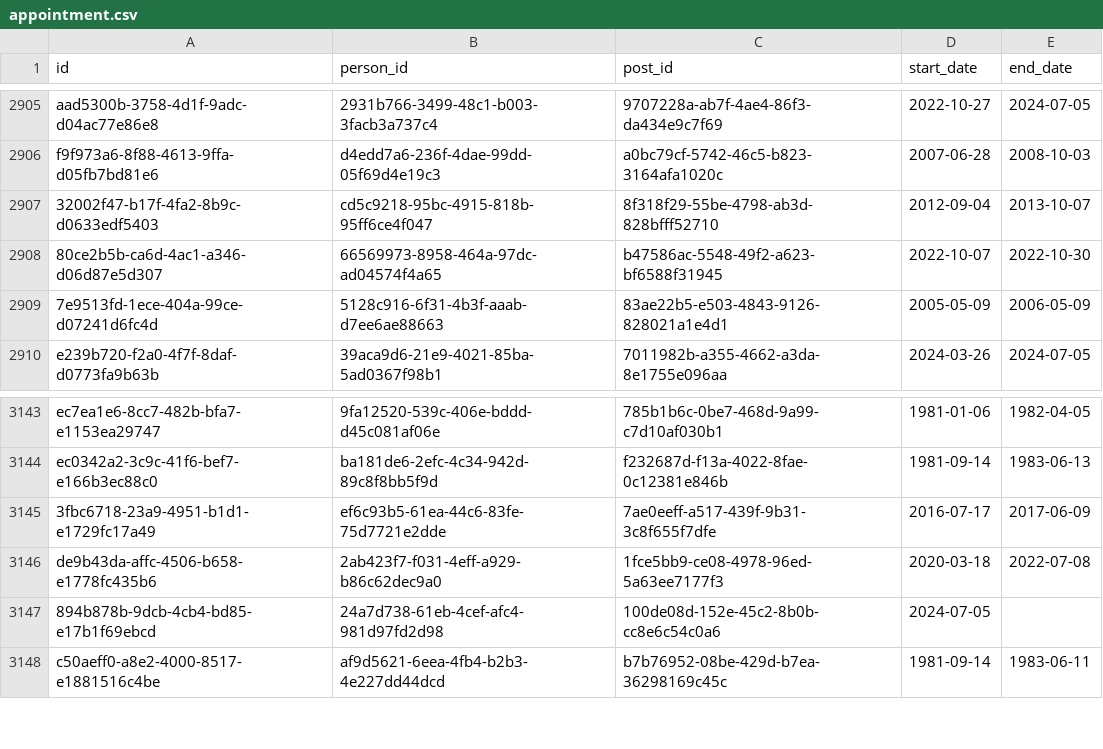
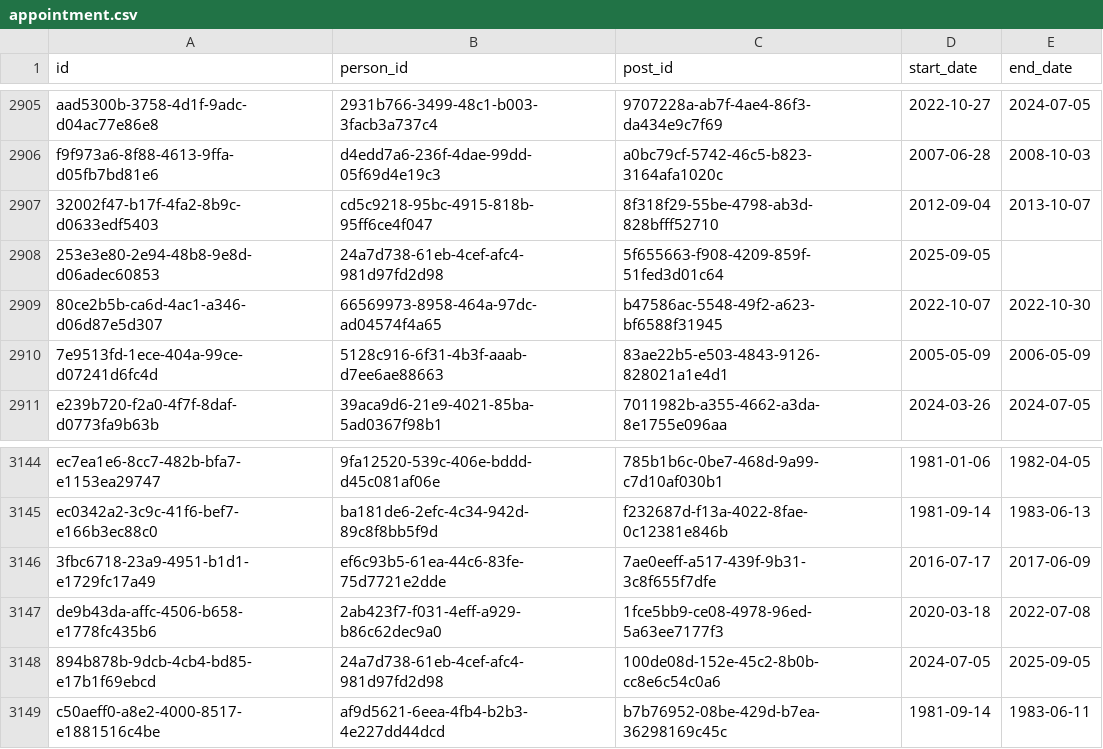
Before and after one commit to instituteforgov/ifg-ministers-database-public, a CSV file: data/appointment.csv, drawn as a sheet; only a part is shown, gaps mark what is left out.

Commit message:
Update data

```diff
--- a/data/appointment.csv
+++ b/data/appointment.csv
@@ -2907,2 +2907,3 @@ f9f973a6-8f88-4613-9ffa-d05fb7bd81e6,d4edd7a6-236f-4dae-99dd-05f69d4e19c3,a0bc79
 32002f47-b17f-4fa2-8b9c-d0633edf5403,cd5c9218-95bc-4915-818b-95ff6ce4f047,8f318f29-55be-4798-ab3d-828bfff52710,2012-09-04,2013-10-07
+253e3e80-2e94-48b8-9e8d-d06adec60853,24a7d738-61eb-4cef-afc4-981d97fd2d98,5f655663-f908-4209-859f-51fed3d01c64,2025-09-05,
 80ce2b5b-ca6d-4ac1-a346-d06d87e5d307,66569973-8958-464a-97dc-ad04574f4a65,b47586ac-5548-49f2-a623-bf6588f31945,2022-10-07,2022-10-30
@@ -3146,3 +3147,3 @@ ec0342a2-3c9c-41f6-bef7-e166b3ec88c0,ba181de6-2efc-4c34-942d-89c8f8bb5f9d,f23268
 de9b43da-affc-4506-b658-e1778fc435b6,2ab423f7-f031-4eff-a929-b86c62dec9a0,1fce5bb9-ce08-4978-96ed-5a63ee7177f3,2020-03-18,2022-07-08
-894b878b-9dcb-4cb4-bd85-e17b1f69ebcd,24a7d738-61eb-4cef-afc4-981d97fd2d98,100de08d-152e-45c2-8b0b-cc8e6c54c0a6,2024-07-05,
+894b878b-9dcb-4cb4-bd85-e17b1f69ebcd,24a7d738-61eb-4cef-afc4-981d97fd2d98,100de08d-152e-45c2-8b0b-cc8e6c54c0a6,2024-07-05,2025-09-05
 c50aeff0-a8e2-4000-8517-e1881516c4be,af9d5621-6eea-4fb4-b2b3-4e227dd44dcd,b7b76952-08be-429d-b7ea-36298169c45c,1981-09-14,1983-06-11
```
Also changed, not shown: data/appointment_characteristics.csv, 1 other file.
